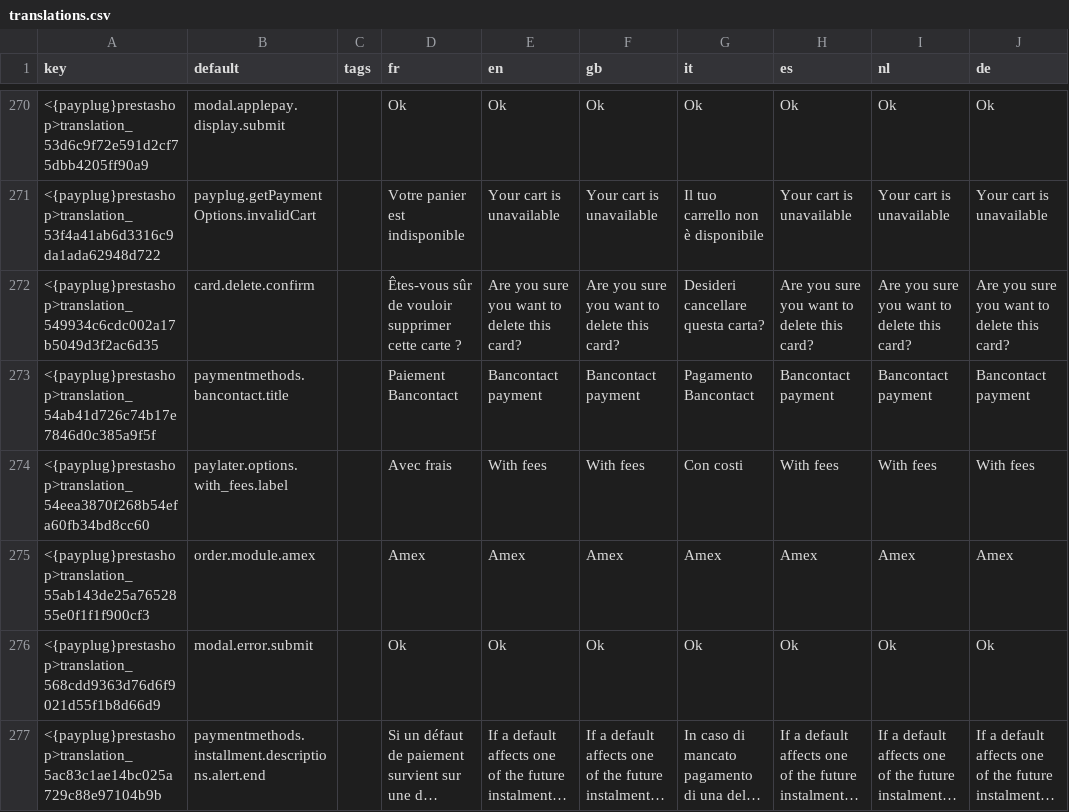
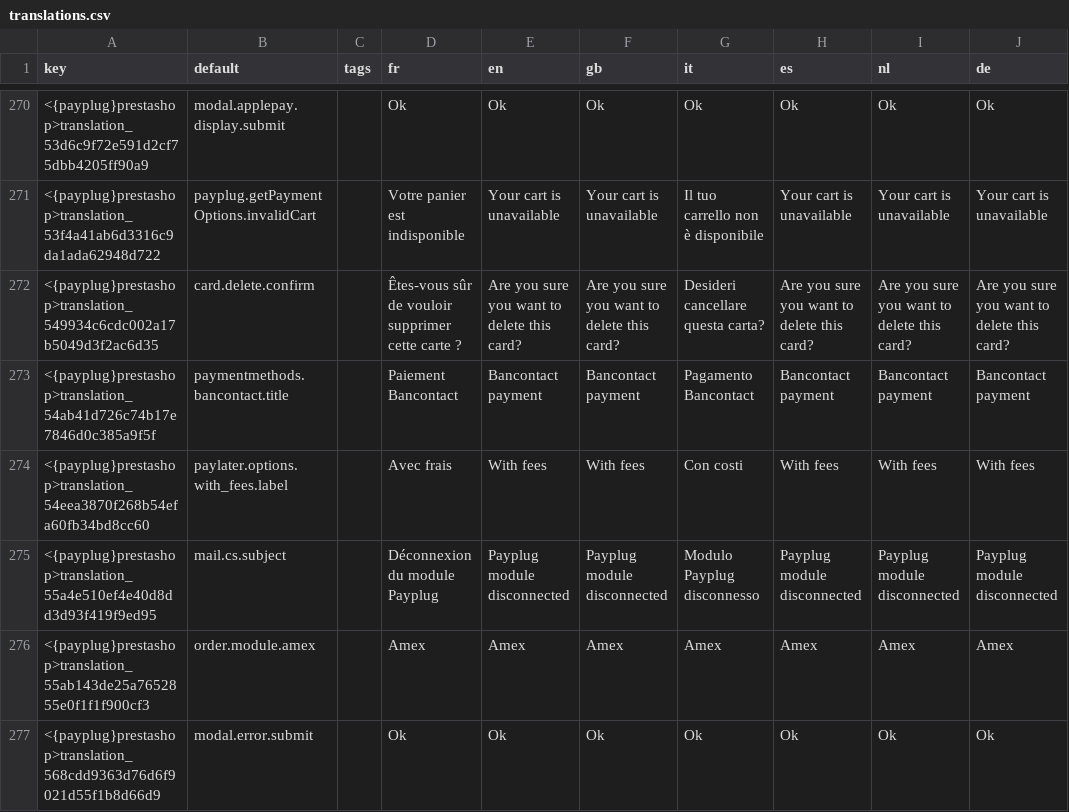
Before and after one commit to payplug/payplug-prestashop, a CSV file: dev/dist/payplug/translations.csv, drawn as a sheet; only a part is shown, gaps mark what is left out; the shorter side is filled out with more unchanged rows; long unchanged cells end in …; the diff covers the shown part only; the diff names each change by its address in the sheet, - before the commit and + after, or states it on an @@ line.

```diff
--- a/dev/dist/payplug/translations.csv
+++ b/dev/dist/payplug/translations.csv
+row 275: <{payplug}prestashop>translation_55a4e510ef4e40d8dd3d93f419f9ed95 | mail.cs.subject |  | Déconnexion du module Payplug | Payplug module disconnected | Payplug module disconnected | Modulo Payplug disconnesso | Payplug module disconnected | Payplug module disconnected | Payplug module disconnected
```
Also changed, not shown: 3 added rows elsewhere in this file, 24 other files.
